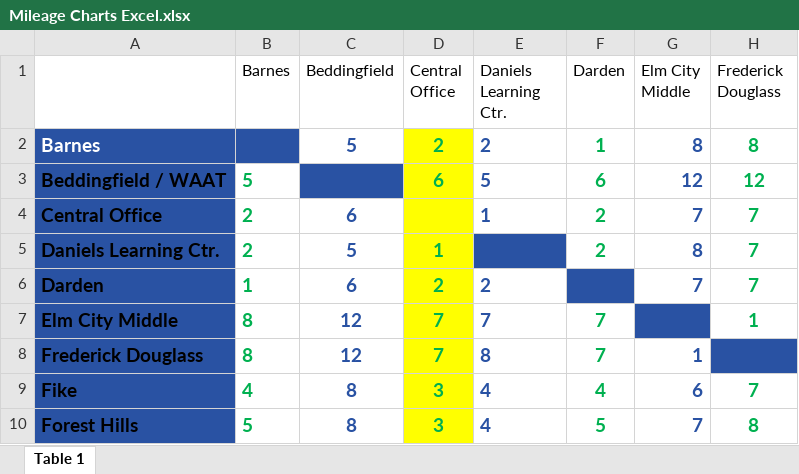
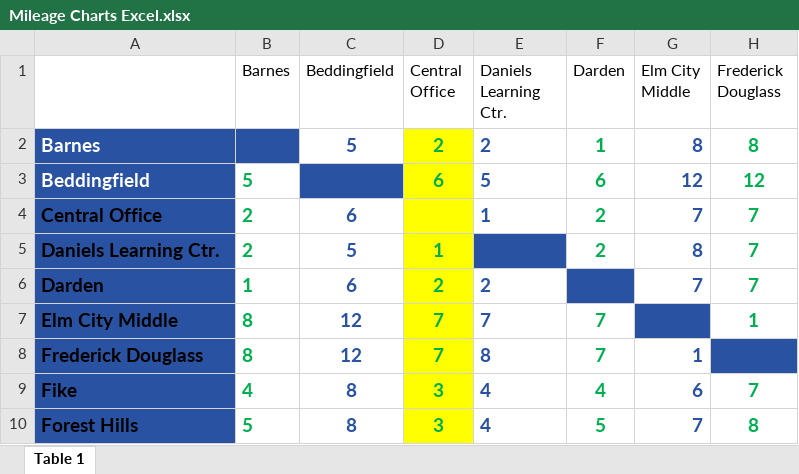
Before and after one commit to Antglo/LocalTools, an Excel workbook: Mileage Charts Excel.xlsx, sheet Table 1, drawn as a sheet; only a part is shown; values as stored, in another font and other column widths than the file's, no borders; the diff names each change by its address in the sheet, - before the commit and + after, or states it on an @@ line.

Commit message:
Modified Spreadsheet

```diff
--- a/Mileage Charts Excel.xlsx (sheet Table 1)
+++ b/Mileage Charts Excel.xlsx (sheet Table 1)
-A3: Beddingfield / WAAT
+A3: Beddingfield
-A3 text colour: black
+A3 text colour: #FFFFFF
```
